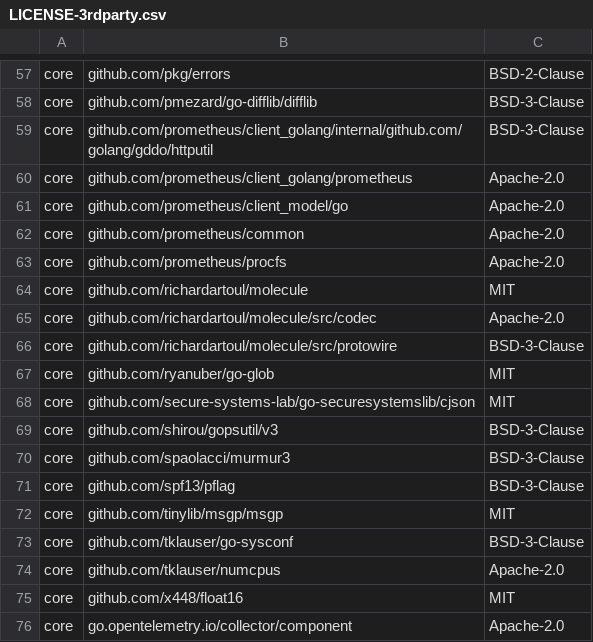
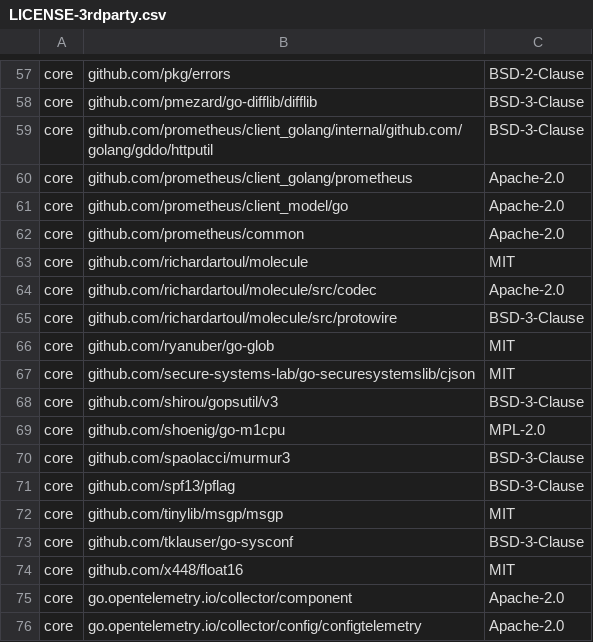
Before and after one commit to DataDog/watermarkpodautoscaler, a CSV file: LICENSE-3rdparty.csv, drawn as a sheet; only a part is shown, gaps mark what is left out; the shorter side is filled out with more unchanged rows.

```diff
--- a/LICENSE-3rdparty.csv
+++ b/LICENSE-3rdparty.csv
@@ -62,3 +62,2 @@ core,github.com/prometheus/client_model/go,Apache-2.0
 core,github.com/prometheus/common,Apache-2.0
-core,github.com/prometheus/procfs,Apache-2.0
 core,github.com/richardartoul/molecule,MIT
@@ -69,2 +68,3 @@ core,github.com/secure-systems-lab/go-securesystemslib/cjson,MIT
 core,github.com/shirou/gopsutil/v3,BSD-3-Clause
+core,github.com/shoenig/go-m1cpu,MPL-2.0
 core,github.com/spaolacci/murmur3,BSD-3-Clause
@@ -73,3 +73,2 @@ core,github.com/tinylib/msgp/msgp,MIT
 core,github.com/tklauser/go-sysconf,BSD-3-Clause
-core,github.com/tklauser/numcpus,Apache-2.0
 core,github.com/x448/float16,MIT
```
Also changed, not shown: 2 other files.
